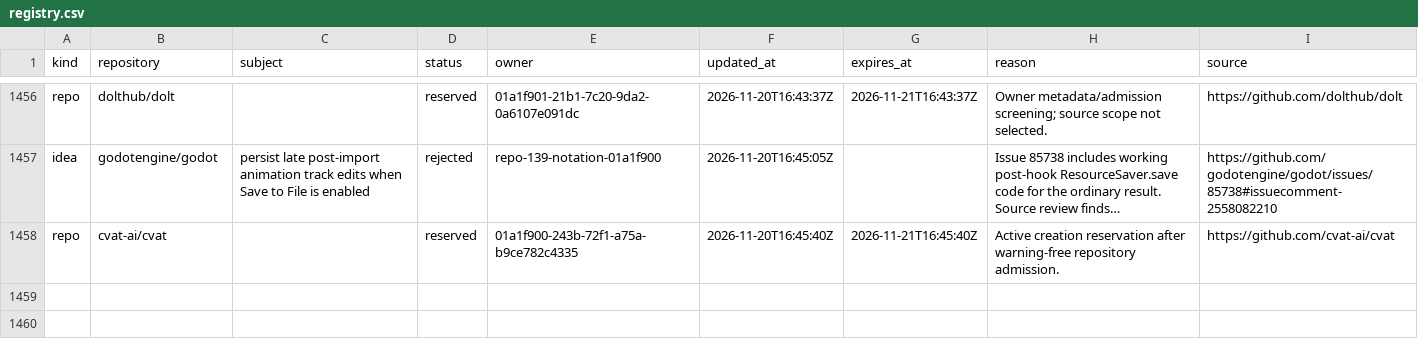
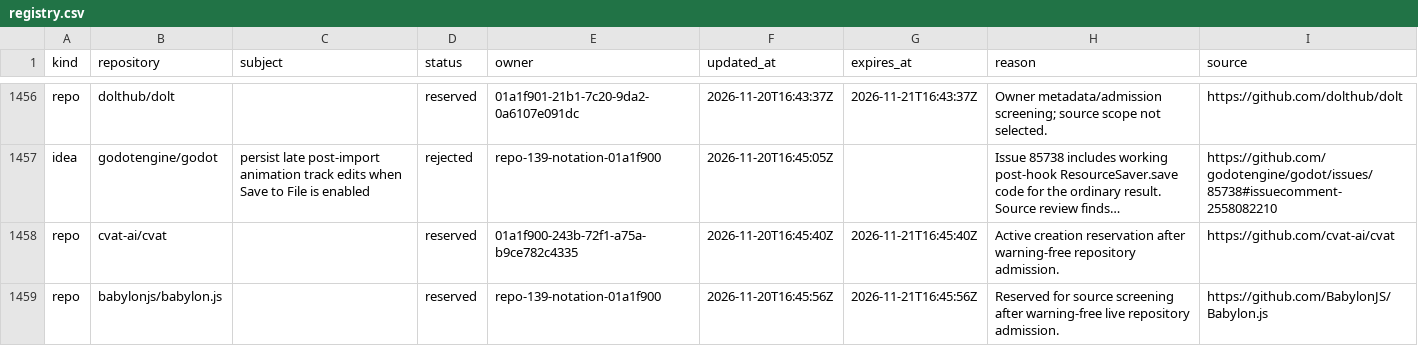
Before and after one commit to samridh-girdhar/disallowed-repos, a CSV file: registry.csv, drawn as a sheet; only a part is shown, gaps mark what is left out; long unchanged cells end in …; the diff names each change by its address in the sheet, - before the commit and + after, or states it on an @@ line.

Commit message:
Reserve Babylon.js for native animation screen

```diff
--- a/registry.csv
+++ b/registry.csv
+row 1459: repo | babylonjs/babylon.js |  | reserved | repo-139-notation-01a1f900 | 2026-11-20T16:45:56Z | 2026-11-21T16:45:56Z | Reserved for source screening after warning-free live repository admission. | https://github.com/BabylonJS/Babylon.js
```
